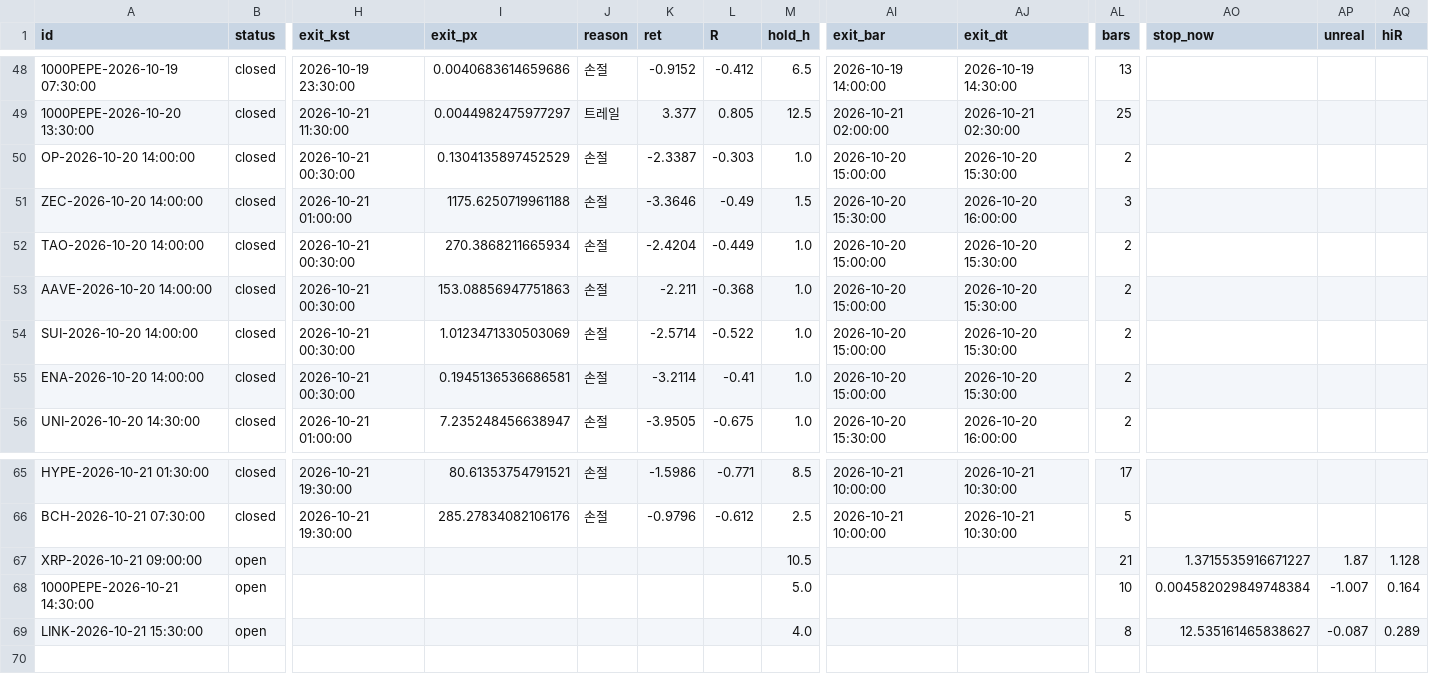
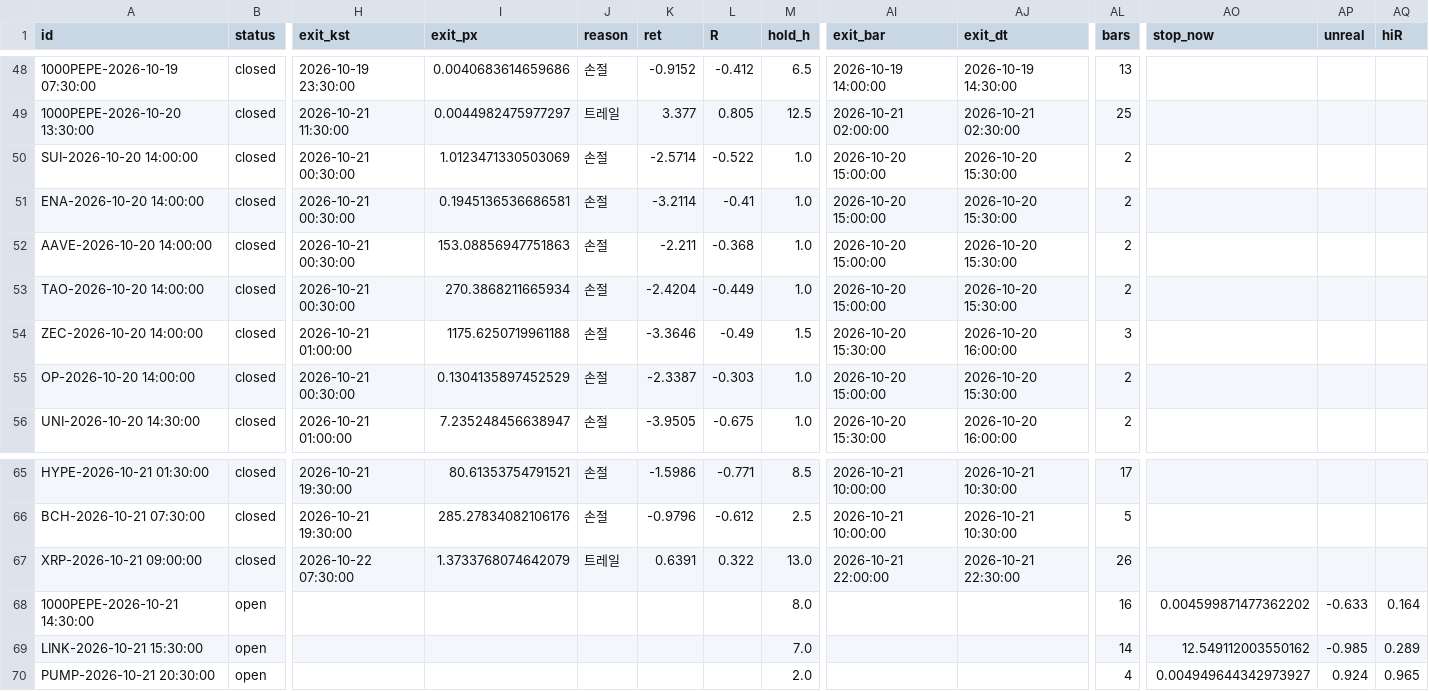
Before and after one commit to antman8422-alt/coin-forward, a CSV file: data/trades.csv, drawn as a sheet; only a part is shown, gaps mark what is left out; rows hold the shown columns only; the diff covers the shown part only; the diff names each change by its address in the sheet, - before the commit and + after, or states it on an @@ line.

```diff
--- a/data/trades.csv
+++ b/data/trades.csv
@@ row 53 moved to row 52: AAVE-2026-10-20 14:00:00 @@
@@ row 52 moved to row 53: TAO-2026-10-20 14:00:00 @@
@@ row 51 moved to row 54: ZEC-2026-10-20 14:00:00 @@
@@ row 50 moved to row 55: OP-2026-10-20 14:00:00 @@
-B67 (status): open
+B67 (status): closed
-H67 (exit_kst): (empty)
+H67 (exit_kst): 2026-10-22 07:30:00
-I67 (exit_px): (empty)
+I67 (exit_px): 1.3733768074642079
-J67 (reason): (empty)
+J67 (reason): 트레일
-K67 (ret): (empty)
+K67 (ret): 0.6391
-L67 (R): (empty)
+L67 (R): 0.322
-M67 (hold_h): 10.5
+M67 (hold_h): 13.0
-AI67 (exit_bar): (empty)
+AI67 (exit_bar): 2026-10-21 22:00:00
-AJ67 (exit_dt): (empty)
+AJ67 (exit_dt): 2026-10-21 22:30:00
-AL67 (bars): 21
+AL67 (bars): 26
-AO67 (stop_now): 1.3715535916671227
+AO67 (stop_now): (empty)
-AP67 (unreal): 1.87
+AP67 (unreal): (empty)
-AQ67 (hiR): 1.128
+AQ67 (hiR): (empty)
-M68 (hold_h): 5.0
+M68 (hold_h): 8.0
-AL68 (bars): 10
+AL68 (bars): 16
-AO68 (stop_now): 0.004582029849748384
+AO68 (stop_now): 0.004599871477362202
-AP68 (unreal): -1.007
+AP68 (unreal): -0.633
-M69 (hold_h): 4.0
+M69 (hold_h): 7.0
-AL69 (bars): 8
+AL69 (bars): 14
-AO69 (stop_now): 12.535161465838627
+AO69 (stop_now): 12.549112003550162
-AP69 (unreal): -0.087
+AP69 (unreal): -0.985
+row 70: PUMP-2026-10-21 20:30:00 | open |  |  |  |  |  | 2.0 |  |  | 4 | 0.004949644342973927 | 0.924 | 0.965
```
Also changed, not shown: 4 moved rows and 3 edited cells elsewhere in this file, data/regime.csv, data/runs.csv, 3 other files.
